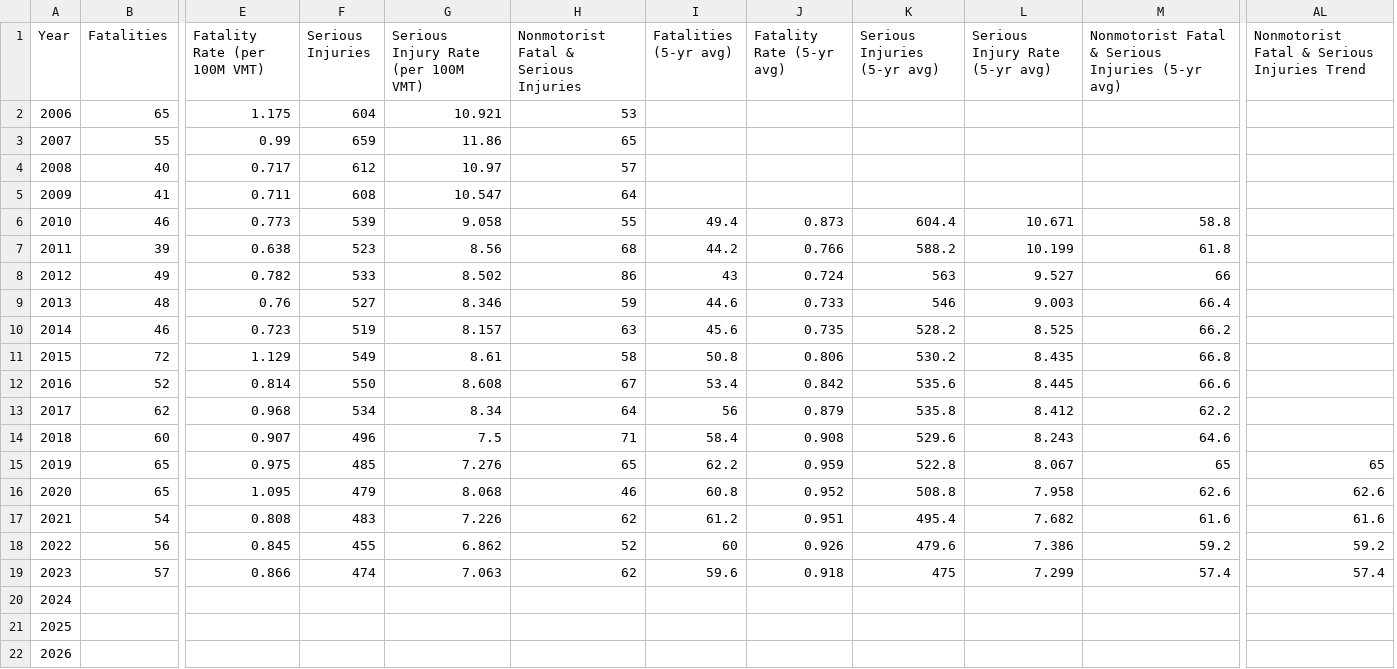
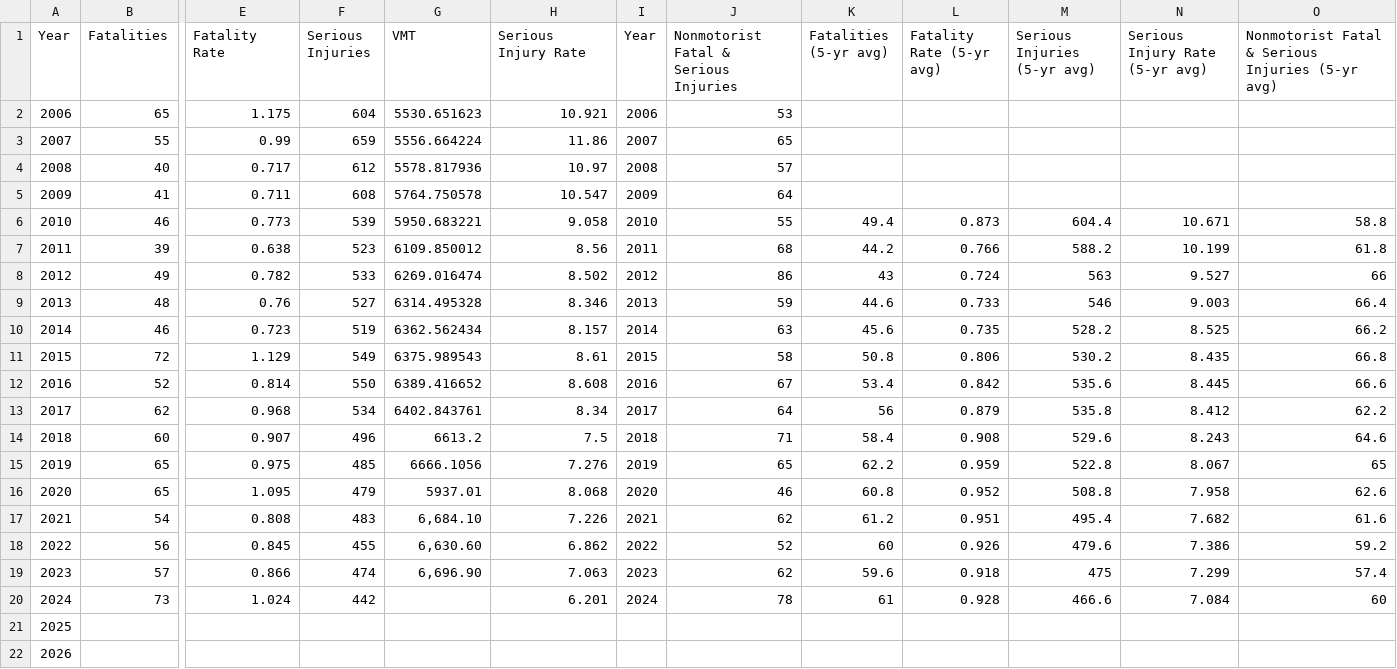
Before and after one commit to mapacog/PM1_Charts, a CSV file: SeriousInjury-rate-chart/PM1_Viewer.csv, drawn as a sheet; only a part is shown, gaps mark what is left out; removed rows and columns are numbered as before the commit, all else as after; the diff names each change by its address in the sheet, - before the commit and + after, or states it on an @@ line.

Commit message:
Serious Injury Chart

```diff
--- a/SeriousInjury-rate-chart/PM1_Viewer.csv
+++ b/SeriousInjury-rate-chart/PM1_Viewer.csv
+column G (VMT), rows 2-19: 5530.651623 | 5556.664224 | 5578.817936 | 5764.750578 | 5950.683221 | 6109.850012 | 6269.016474 | 6314.495328 | 6362.562434 | 6375.989543 | 6389.416652 | 6402.843761 | 6613.2 | 6666.1056 | 5937.01 | 6,684.10 | 6,630.60 | 6,696.90
+column I (Year), rows 2-20: 2006 | 2007 | 2008 | 2009 | 2010 | 2011 | 2012 | 2013 | 2014 | 2015 | 2016 | 2017 | 2018 | 2019 | 2020 | 2021 | 2022 | 2023 | 2024
-column AL, rows 1-19: Nonmotorist Fatal & Serious Injuries Trend |  |  |  |  |  |  |  |  |  |  |  |  |  | 65 | 62.6 | 61.6 | 59.2 | 57.4
-E1: Fatality Rate (per 100M VMT)
+E1: Fatality Rate
-H1: Serious Injury Rate (per 100M VMT)
+H1: Serious Injury Rate
-B20 (Fatalities): (empty)
+B20 (Fatalities): 73
-E20 (Fatality Rate): (empty)
+E20 (Fatality Rate): 1.024
-F20 (Serious Injuries): (empty)
+F20 (Serious Injuries): 442
-H20 (Serious Injury Rate): (empty)
+H20 (Serious Injury Rate): 6.201
-J20: (empty)
+J20: 78
-K20 (Fatalities (5-yr avg)): (empty)
+K20 (Fatalities (5-yr avg)): 61
-L20 (Fatality Rate (5-yr avg)): (empty)
+L20 (Fatality Rate (5-yr avg)): 0.928
-M20 (Serious Injuries (5-yr avg)): (empty)
+M20 (Serious Injuries (5-yr avg)): 466.6
-N20 (Serious Injury Rate (5-yr avg)): (empty)
+N20 (Serious Injury Rate (5-yr avg)): 7.084
-O20: (empty)
+O20: 60
```
Also changed, not shown: fatality-rate-chart/PM1_Viewer.csv, 4 other files.
